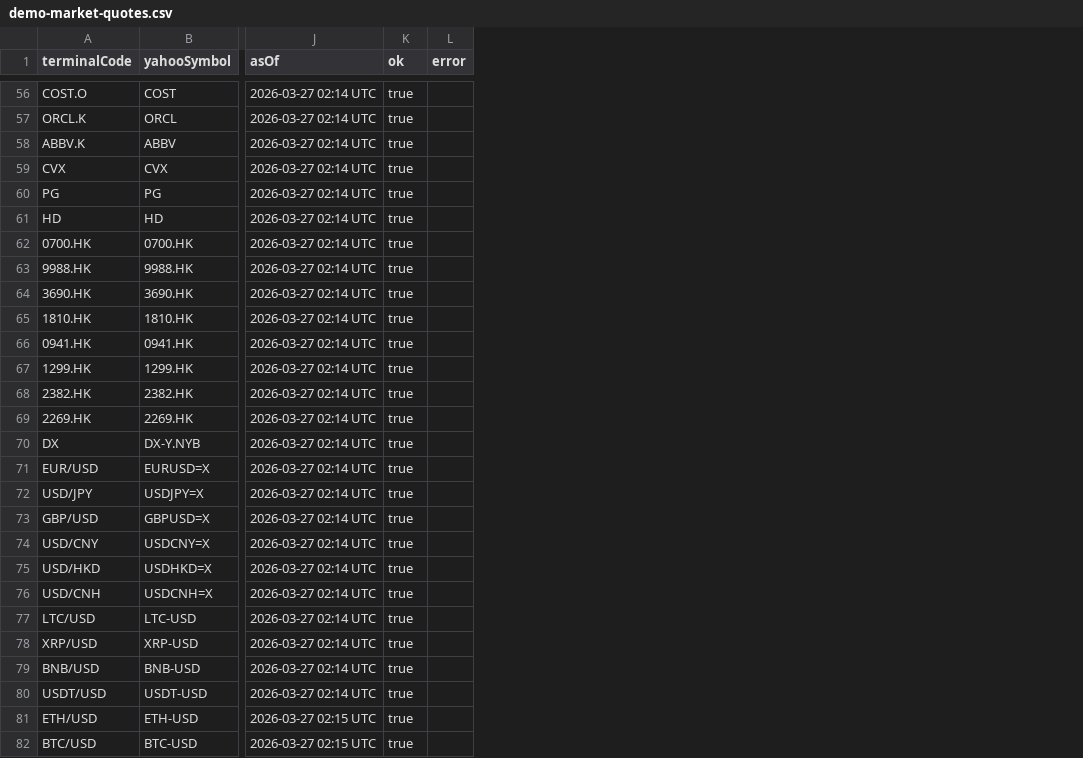
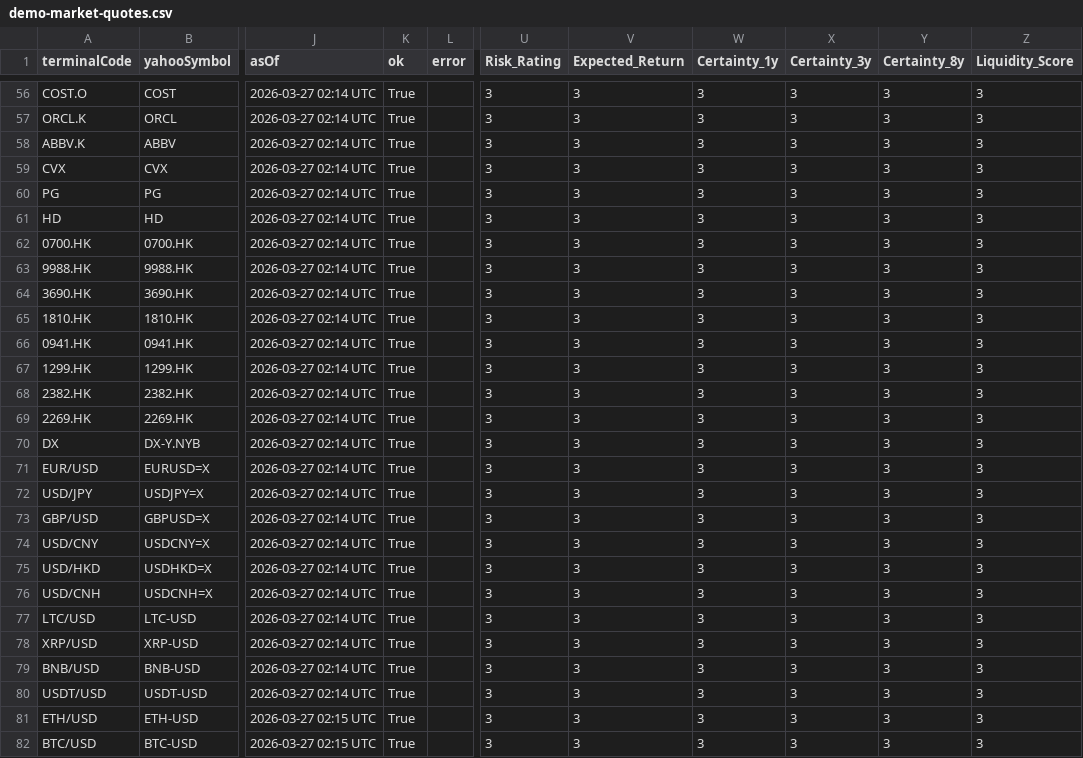
Before and after one commit to roger249/Bot-collaboration, a CSV file: data/planbot/shared/product_catalog/demo-market-quotes.csv, drawn as a sheet; only a part is shown, gaps mark what is left out; the diff covers the shown part only; the diff names each change by its address in the sheet, - before the commit and + after, or states it on an @@ line.

Commit message:
Added product risk rating

```diff
--- a/data/planbot/shared/product_catalog/demo-market-quotes.csv
+++ b/data/planbot/shared/product_catalog/demo-market-quotes.csv
+column U (Risk_Rating), rows 56-82: all 3
+column V (Expected_Return), rows 56-82: all 3
+column W (Certainty_1y), rows 56-82: all 3
+column X (Certainty_3y), rows 56-82: all 3
+column Y (Certainty_8y), rows 56-82: all 3
+column Z (Liquidity_Score), rows 56-82: all 3
-K56:K82 (ok): true
+K56:K82 (ok): True
```
Also changed, not shown: 86 edited cells elsewhere in this file, 6 other files.
